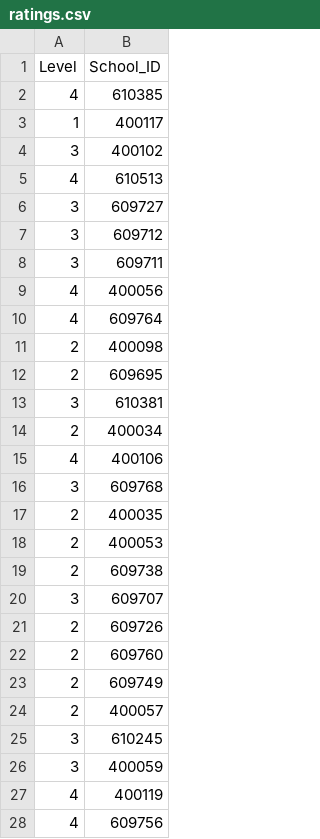
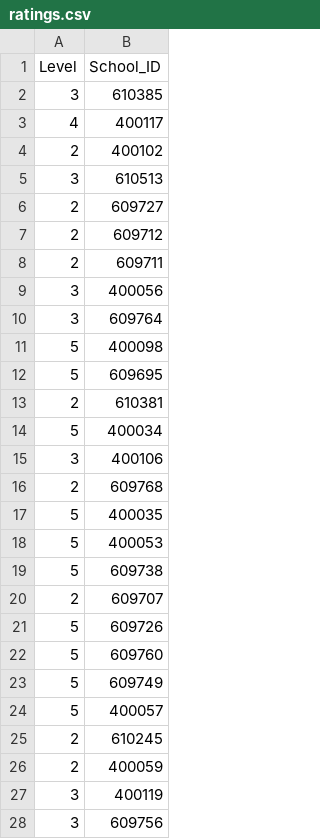
Before and after one commit to yuewending/PPHA30550_Final_Project, a CSV file: data/ratings.csv, drawn as a sheet; only a part is shown; the diff covers the shown part only.

```diff
--- a/data/ratings.csv
+++ b/data/ratings.csv
@@ -1,28 +1,28 @@
 Level,School_ID
-4,610385
-1,400117
-3,400102
-4,610513
-3,609727
-3,609712
-3,609711
-4,400056
-4,609764
-2,400098
-2,609695
-3,610381
-2,400034
-4,400106
-3,609768
-2,400035
-2,400053
-2,609738
-3,609707
-2,609726
-2,609760
-2,609749
-2,400057
-3,610245
-3,400059
-4,400119
-4,609756
+3,610385
+4,400117
+2,400102
+3,610513
+2,609727
+2,609712
+2,609711
+3,400056
+3,609764
+5,400098
+5,609695
+2,610381
+5,400034
+3,400106
+2,609768
+5,400035
+5,400053
+5,609738
+2,609707
+5,609726
+5,609760
+5,609749
+5,400057
+2,610245
+2,400059
+3,400119
+3,609756
```
Also changed, not shown: 109 edited cells elsewhere in this file, data/data_table.csv, 7 other files.
